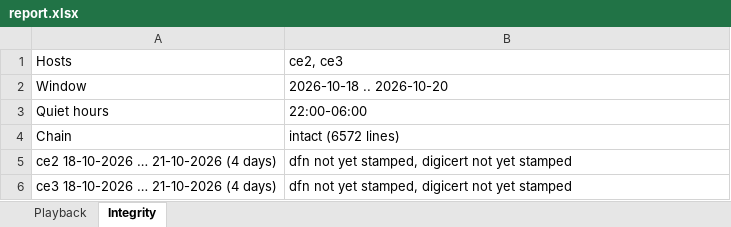
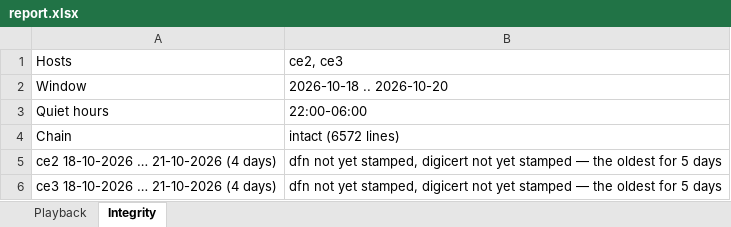
Before and after one commit to arximboldi/media-logger, an Excel workbook: examples/report.xlsx, sheet Integrity, drawn as a sheet; values as stored, in another font and other column widths than the file's, no borders; the diff names each change by its address in the sheet, - before the commit and + after, or states it on an @@ line.

Commit message:
chore: regenerate the example reports
The footer now says how long the oldest unstamped day has waited.

```diff
--- a/examples/report.xlsx (sheet Integrity)
+++ b/examples/report.xlsx (sheet Integrity)
-B5:B6: …yet stamped
+B5:B6: …yet stamped — the oldest for 5 days
```
Also changed, not shown: 8 other files.
